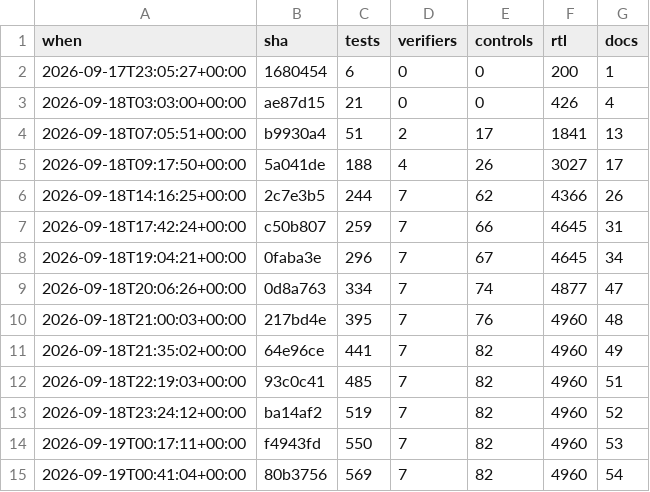
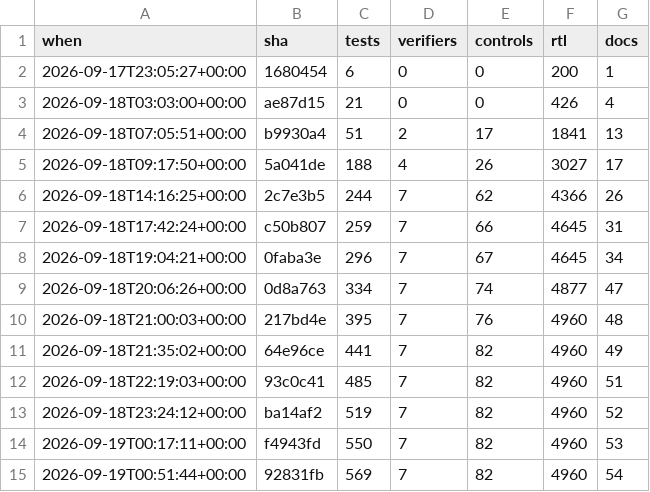
Before and after one commit to 2AMLogic/gf180-monosynth, a CSV file: docs/scorecard/history.csv, drawn as a sheet.

```diff
--- a/docs/scorecard/history.csv
+++ b/docs/scorecard/history.csv
@@ -14,2 +14,2 @@ when,sha,tests,verifiers,controls,rtl,docs
 2026-09-19T00:17:11+00:00,f4943fd,550,7,82,4960,53
-2026-09-19T00:41:04+00:00,80b3756,569,7,82,4960,54
+2026-09-19T00:51:44+00:00,92831fb,569,7,82,4960,54
```
Also changed, not shown: 2 other files.
